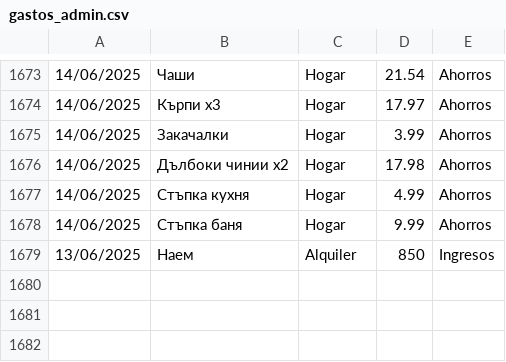
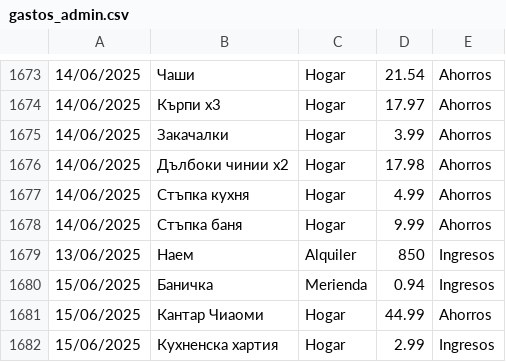
Before and after one commit to IAmTheMister/gastosKivy, a CSV file: admin/gastos_admin.csv, drawn as a sheet; only a part is shown, gaps mark what is left out; the diff names each change by its address in the sheet, - before the commit and + after, or states it on an @@ line.

Commit message:
Gastos 16/06/2025

```diff
--- a/admin/gastos_admin.csv
+++ b/admin/gastos_admin.csv
+row 1680: 15/06/2025 | Баничка | Merienda | 0.94 | Ingresos
+row 1681: 15/06/2025 | Кантар Чиаоми | Hogar | 44.99 | Ahorros
+row 1682: 15/06/2025 | Кухненска хартия | Hogar | 2.99 | Ingresos
```
